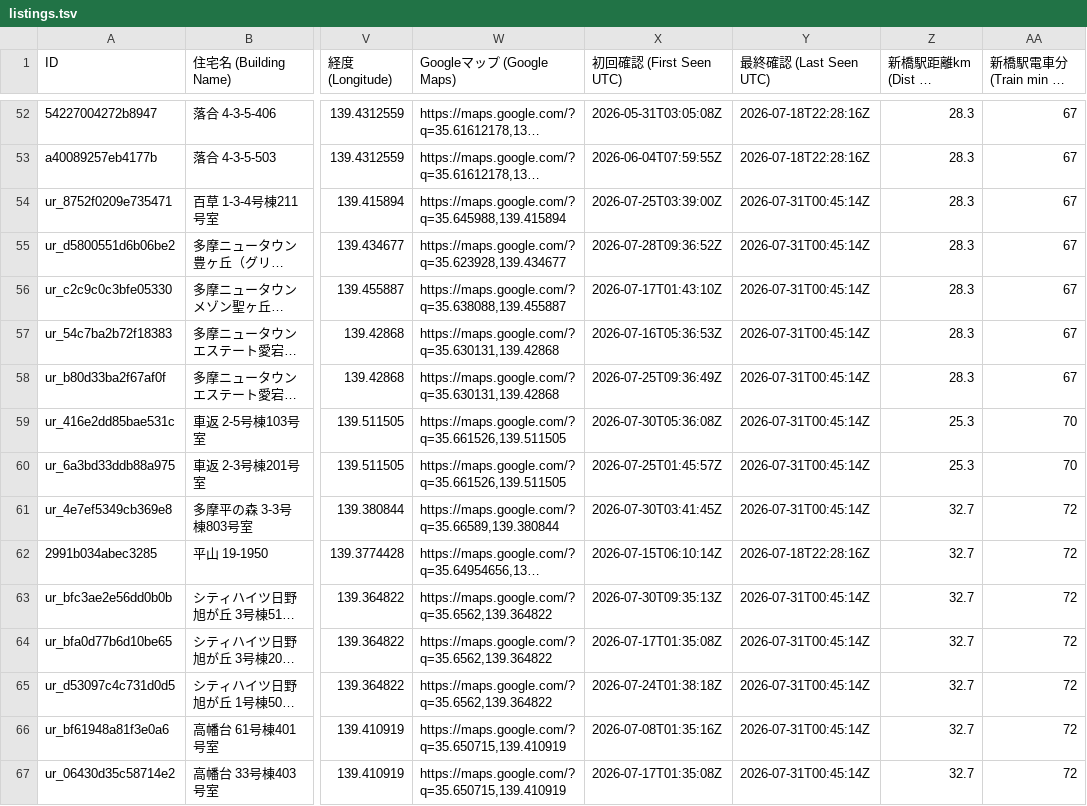
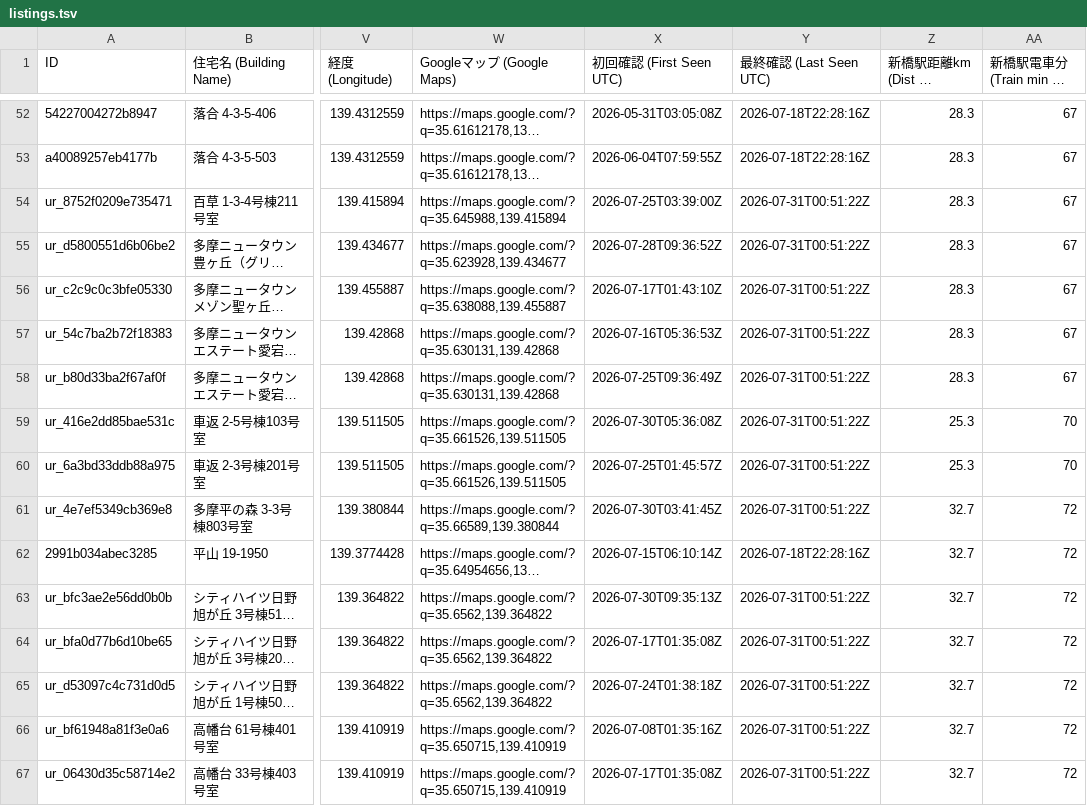
Before and after one commit to debarghadas411/JKK_UR_Tracker, a TSV file: data/listings.tsv, drawn as a sheet; only a part is shown, gaps mark what is left out; long unchanged cells end in …; the diff covers the shown part only; the diff names each change by its address in the sheet, - before the commit and + after, or states it on an @@ line.

Commit message:
chore: update map and data [skip ci]

```diff
--- a/data/listings.tsv
+++ b/data/listings.tsv
-Y54:Y61 (最終確認 (Last Seen UTC)): 2026-07-31T00:45:14Z
+Y54:Y61 (最終確認 (Last Seen UTC)): 2026-07-31T00:51:22Z
-Y63:Y67 (最終確認 (Last Seen UTC)): 2026-07-31T00:45:14Z
+Y63:Y67 (最終確認 (Last Seen UTC)): 2026-07-31T00:51:22Z
```
Also changed, not shown: 88 edited cells elsewhere in this file, data/listings_english.tsv, 1 other file.
